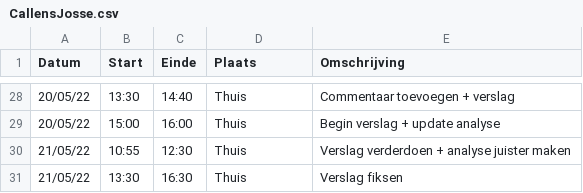
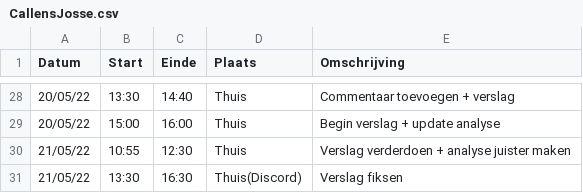
Before and after one commit to matissecallewaert/ai-tetris, a CSV file: logboeken/CallensJosse.csv, drawn as a sheet; only a part is shown, gaps mark what is left out.

Commit message:
Update CallensJosse.csv

```diff
--- a/logboeken/CallensJosse.csv
+++ b/logboeken/CallensJosse.csv
@@ -30,2 +30,2 @@ Datum,Start,Einde,Plaats,Omschrijving
 21/05/22,10:55,12:30,Thuis,Verslag verderdoen + analyse juister maken
-21/05/22,13:30,16:30,Thuis,Verslag fiksen
+21/05/22,13:30,16:30,Thuis(Discord),Verslag fiksen
```
